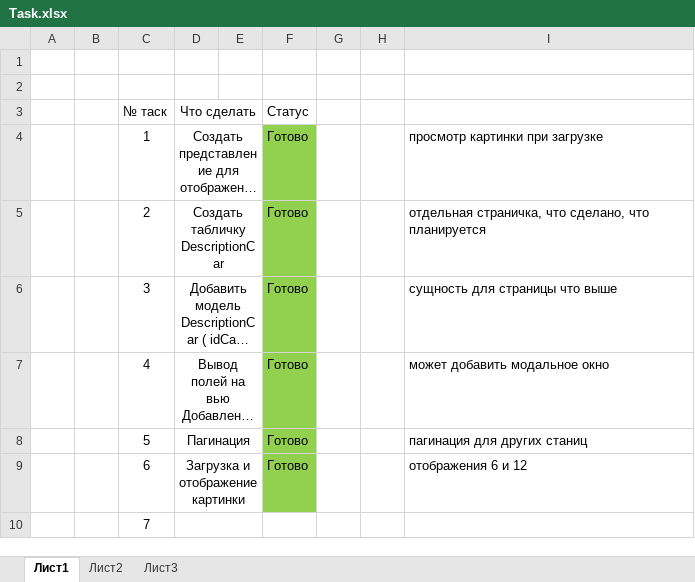
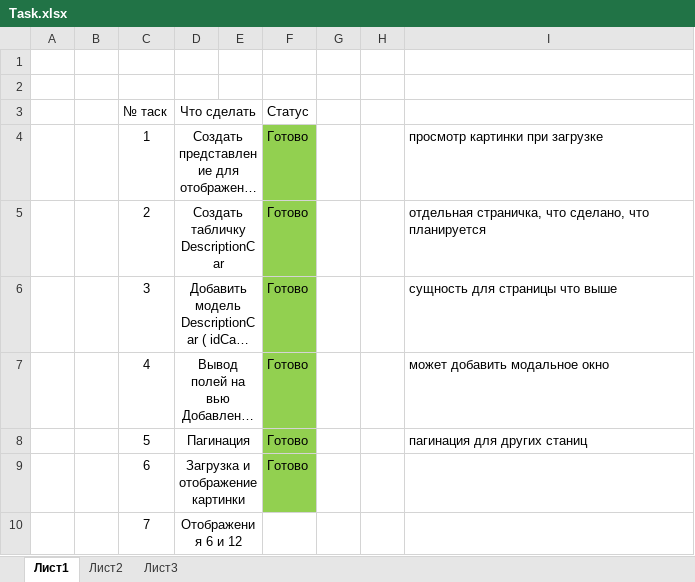
Before and after one commit to IvanObyhvost/CarsOwner, an Excel workbook: Document/Task.xlsx, sheet Лист1, drawn as a sheet; long unchanged cells end in …; values as stored, in another font and other column widths than the file's, no borders; the diff names each change by its address in the sheet, - before the commit and + after, or states it on an @@ line.

```diff
--- a/Document/Task.xlsx (sheet Лист1)
+++ b/Document/Task.xlsx (sheet Лист1)
-I9: отображения 6 и 12
+I9: (empty)
-D10 (Что сделать): (empty)
+D10 (Что сделать): Отображения 6 и 12
```
Also changed, not shown: 6 other files.
